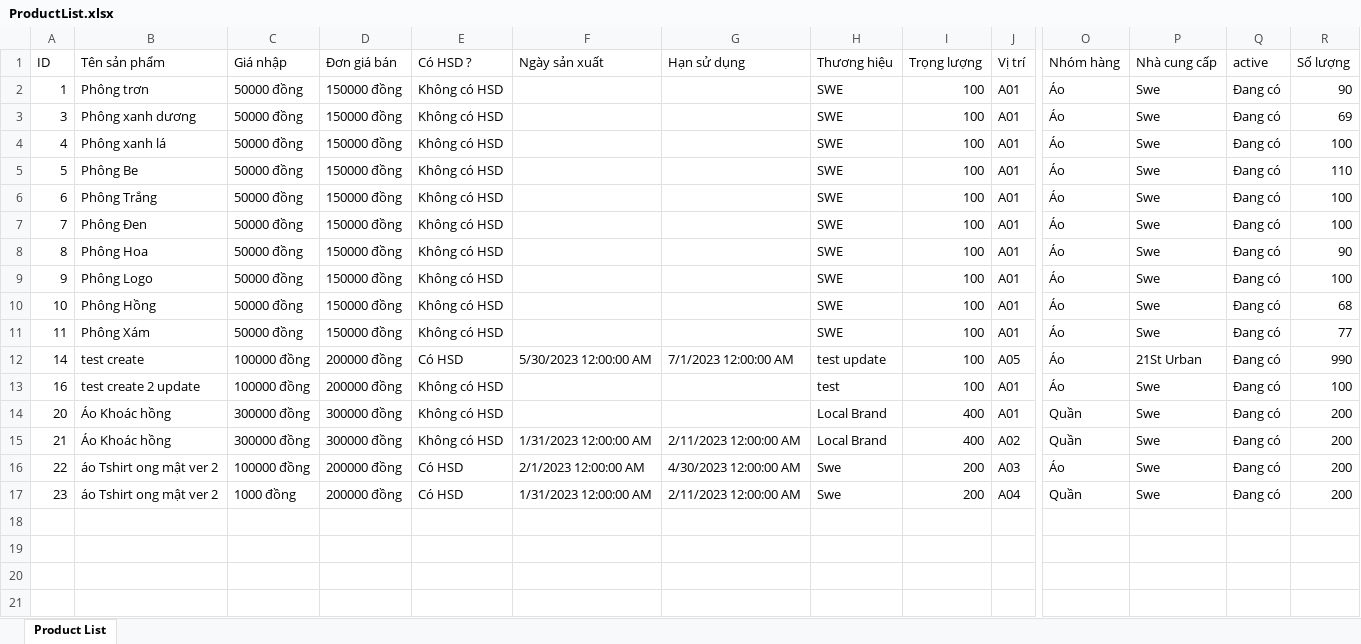
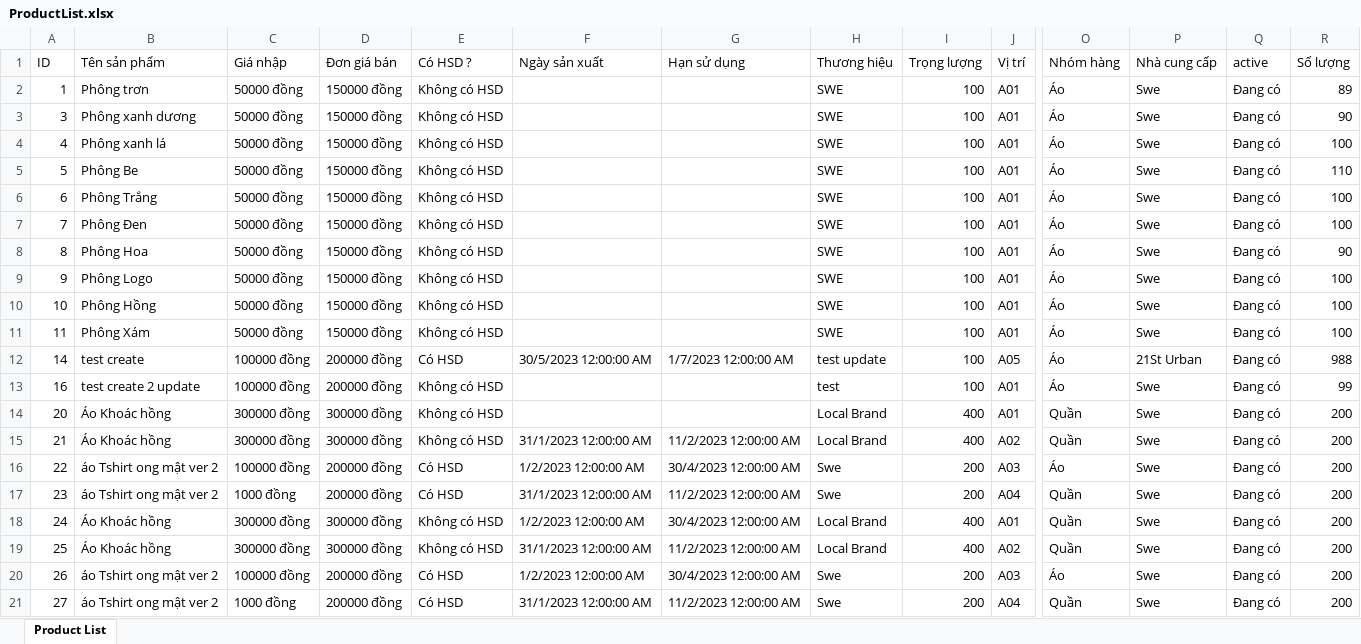
Before and after one commit to ductv30501/WahoManager, an Excel workbook: WahoClient/wwwroot/ProductList.xlsx, sheet Product List, drawn as a sheet; only a part is shown, gaps mark what is left out; values as stored, in another font and other column widths than the file's, no borders; rows hold the shown columns only; the diff names each change by its address in the sheet, - before the commit and + after, or states it on an @@ line.

Commit message:
resolve conflict

```diff
--- a/WahoClient/wwwroot/ProductList.xlsx (sheet Product List)
+++ b/WahoClient/wwwroot/ProductList.xlsx (sheet Product List)
-R2 (Số lượng): 90
+R2 (Số lượng): 89
-R3 (Số lượng): 69
+R3 (Số lượng): 90
-R10 (Số lượng): 68
+R10 (Số lượng): 100
-R11 (Số lượng): 77
+R11 (Số lượng): 100
-F12 (Ngày sản xuất): 5/30/2023 12:00:00 AM
+F12 (Ngày sản xuất): 30/5/2023 12:00:00 AM
-G12 (Hạn sử dụng): 7/1/2023 12:00:00 AM
+G12 (Hạn sử dụng): 1/7/2023 12:00:00 AM
-R12 (Số lượng): 990
+R12 (Số lượng): 988
-R13 (Số lượng): 100
+R13 (Số lượng): 99
-F15 (Ngày sản xuất): 1/31/2023 12:00:00 AM
+F15 (Ngày sản xuất): 31/1/2023 12:00:00 AM
-G15 (Hạn sử dụng): 2/11/2023 12:00:00 AM
+G15 (Hạn sử dụng): 11/2/2023 12:00:00 AM
-F16 (Ngày sản xuất): 2/1/2023 12:00:00 AM
+F16 (Ngày sản xuất): 1/2/2023 12:00:00 AM
-G16 (Hạn sử dụng): 4/30/2023 12:00:00 AM
+G16 (Hạn sử dụng): 30/4/2023 12:00:00 AM
-F17 (Ngày sản xuất): 1/31/2023 12:00:00 AM
+F17 (Ngày sản xuất): 31/1/2023 12:00:00 AM
-G17 (Hạn sử dụng): 2/11/2023 12:00:00 AM
+G17 (Hạn sử dụng): 11/2/2023 12:00:00 AM
+row 18: 24 | Áo Khoác hồng | 300000 đồng | 300000 đồng | Không có HSD | 1/2/2023 12:00:00 AM | 30/4/2023 12:00:00 AM | Local Brand | 400 | A01 | Quần | Swe | Đang có | 200
+row 19: 25 | Áo Khoác hồng | 300000 đồng | 300000 đồng | Không có HSD | 31/1/2023 12:00:00 AM | 11/2/2023 12:00:00 AM | Local Brand | 400 | A02 | Quần | Swe | Đang có | 200
+row 20: 26 | áo Tshirt ong mật ver 2 | 100000 đồng | 200000 đồng | Có HSD | 1/2/2023 12:00:00 AM | 30/4/2023 12:00:00 AM | Swe | 200 | A03 | Áo | Swe | Đang có | 200
+row 21: 27 | áo Tshirt ong mật ver 2 | 1000 đồng | 200000 đồng | Có HSD | 31/1/2023 12:00:00 AM | 11/2/2023 12:00:00 AM | Swe | 200 | A04 | Quần | Swe | Đang có | 200
```
